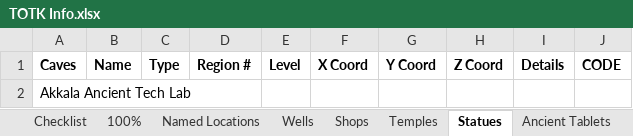
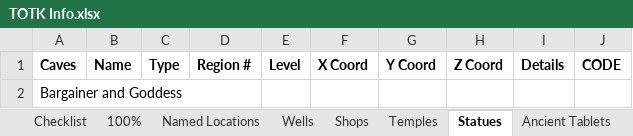
Before and after one commit to untillions/TOTK, an Excel workbook: TOTK Info.xlsx, sheet Statues, drawn as a sheet; values as stored, in another font and other column widths than the file's, no borders; the diff names each change by its address in the sheet, - before the commit and + after, or states it on an @@ line.

```diff
--- a/TOTK Info.xlsx (sheet Statues)
+++ b/TOTK Info.xlsx (sheet Statues)
-A2: Akkala Ancient Tech Lab
+A2: Bargainer and Goddess
```
Also changed, not shown: sheet Wells, sheet Chasms, sheet Ancient Tablets, sheet Checklist, formulas that keep their value, 2 other files.
